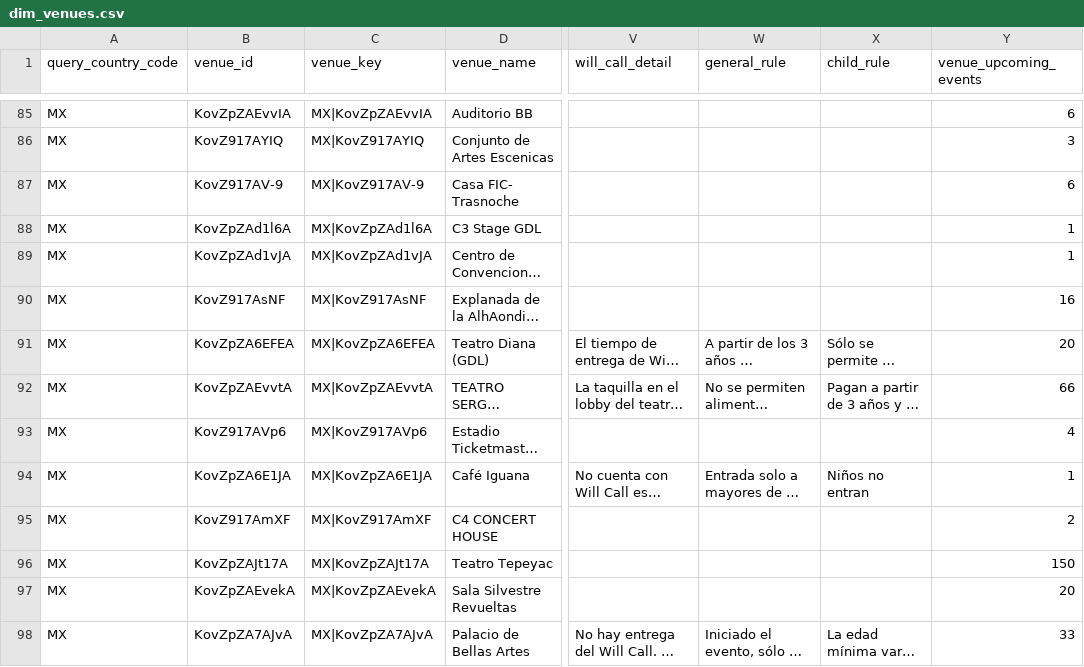
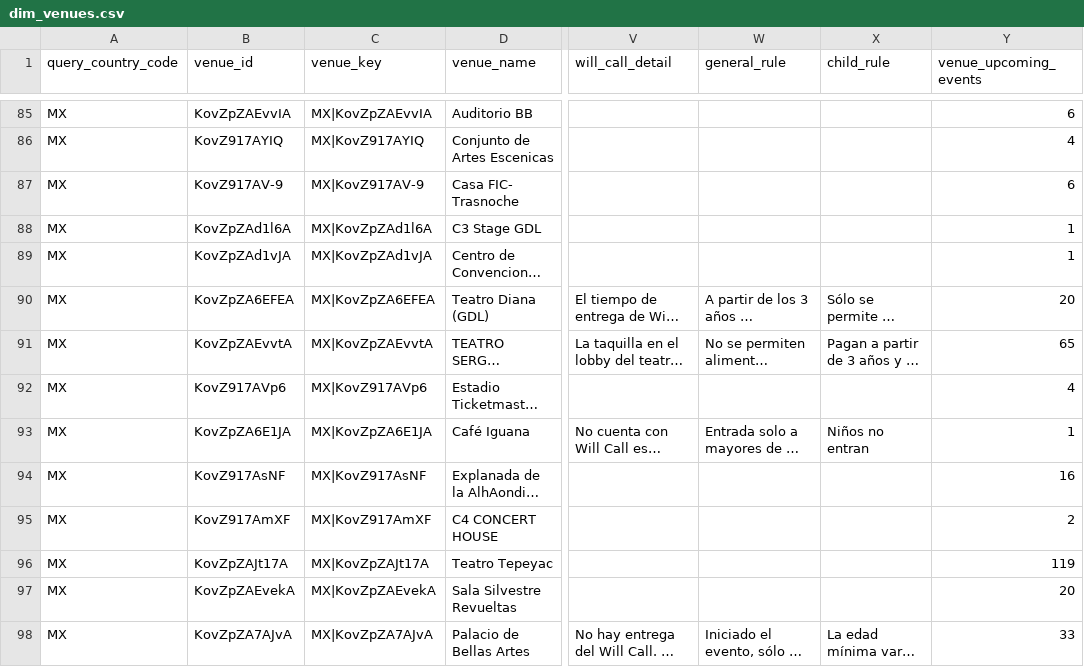
Before and after one commit to DavidCastilloSKT/analisis-oferta-musical-mexico-ticketmaster, a CSV file: data/processed/enriched_latam/dim_venues.csv, drawn as a sheet; only a part is shown, gaps mark what is left out; long unchanged cells end in …; addresses are those after the commit; the diff covers the shown part only; the diff names each change by its address in the sheet, - before the commit and + after, or states it on an @@ line.

```diff
--- a/data/processed/enriched_latam/dim_venues.csv
+++ b/data/processed/enriched_latam/dim_venues.csv
-Y86 (venue_upcoming_events): 3
+Y86 (venue_upcoming_events): 4
-Y91 (venue_upcoming_events): 66
+Y91 (venue_upcoming_events): 65
@@ row 90 moved to row 94: MX @@
-Y96 (venue_upcoming_events): 150
+Y96 (venue_upcoming_events): 119
```
Also changed, not shown: 1 moved row and 20 edited cells elsewhere in this file, data/processed/enriched_latam/bridge_event_attractions.csv, data/processed/enriched_latam/dim_attractions.csv, 2 other files.
